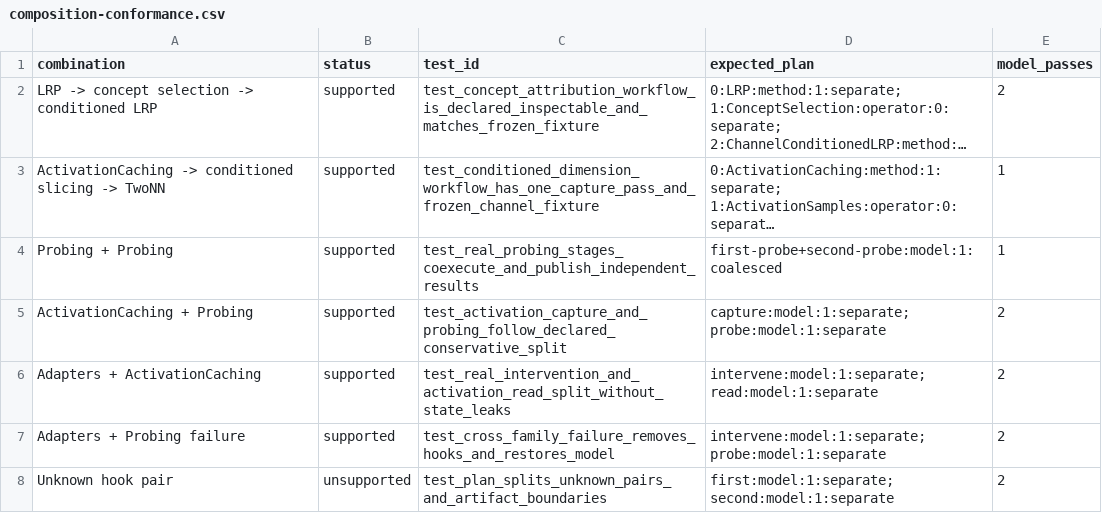
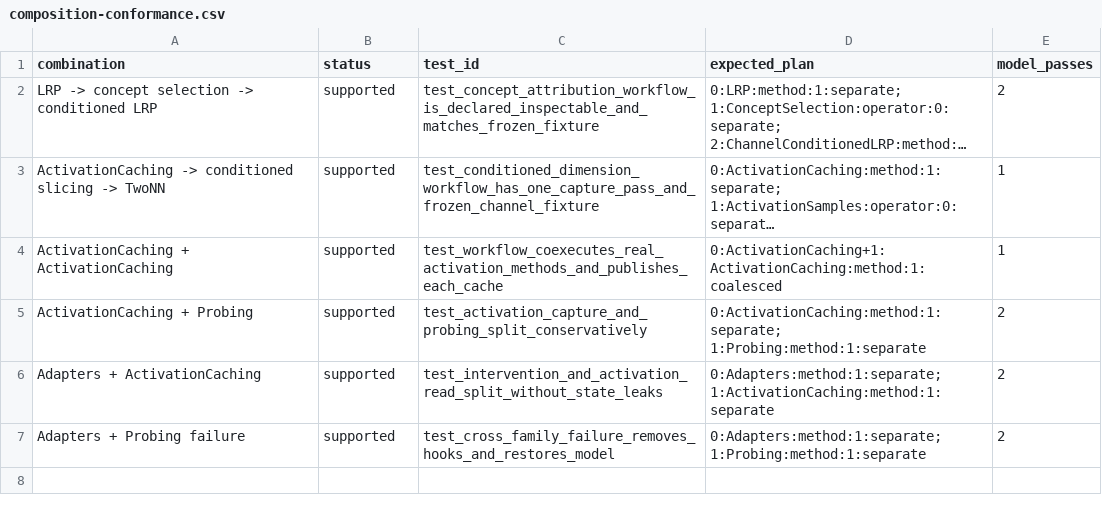
Before and after one commit to Xmaster6y/tdhook, a CSV file: docs/source/_static/composition-conformance.csv, drawn as a sheet; long unchanged cells end in …; the diff names each change by its address in the sheet, - before the commit and + after, or states it on an @@ line.

Commit message:
Remove the legacy composition subsystem

```diff
--- a/docs/source/_static/composition-conformance.csv
+++ b/docs/source/_static/composition-conformance.csv
-A4 (combination): Probing + Probing
+A4 (combination): ActivationCaching + ActivationCaching
-C4 (test_id): test_real_probing_stages_coexecute_and_publish_independent_results
+C4 (test_id): test_workflow_coexecutes_real_activation_methods_and_publishes_each_cache
-D4 (expected_plan): first-probe+second-probe:model:1:coalesced
+D4 (expected_plan): 0:ActivationCaching+1:ActivationCaching:method:1:coalesced
-C5 (test_id): test_activation_capture_and_probing_follow_declared_conservative_split
+C5 (test_id): test_activation_capture_and_probing_split_conservatively
-D5 (expected_plan): capture:model:1:separate; probe:model:1:separate
+D5 (expected_plan): 0:ActivationCaching:method:1:separate; 1:Probing:method:1:separate
-C6 (test_id): test_real_intervention_and_activation_read_split_without_state_leaks
+C6 (test_id): test_intervention_and_activation_read_split_without_state_leaks
-D6 (expected_plan): intervene:model:1:separate; read:model:1:separate
+D6 (expected_plan): 0:Adapters:method:1:separate; 1:ActivationCaching:method:1:separate
-D7 (expected_plan): intervene:model:1:separate; probe:model:1:separate
+D7 (expected_plan): 0:Adapters:method:1:separate; 1:Probing:method:1:separate
-row 8: Unknown hook pair | unsupported | test_plan_splits_unknown_pairs_and_artifact_boundaries | first:model:1:separate; second:model:1:separate | 2
```
Also changed, not shown: 27 other files.
